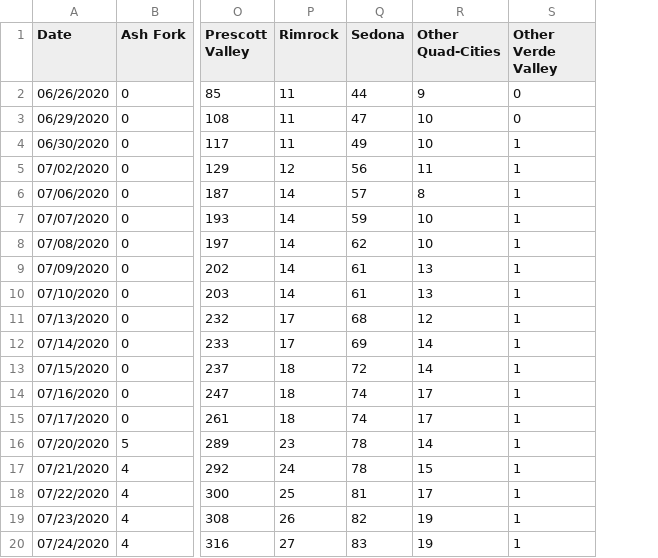
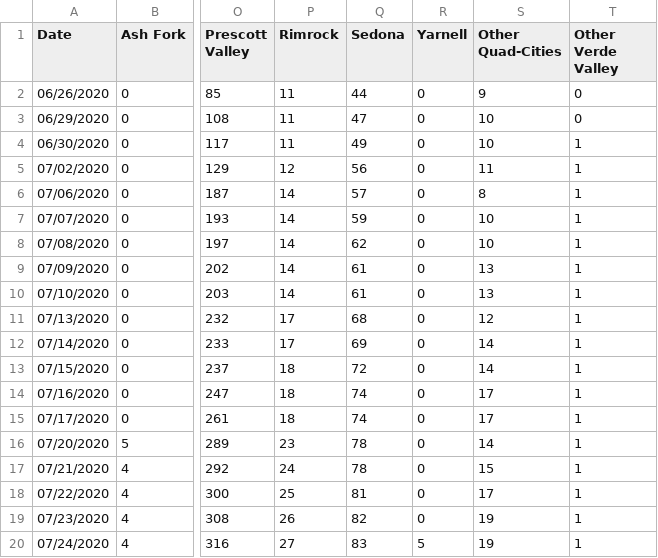
Before and after one commit to AbsorbingChaos/verdevalleyvirus, a CSV file: data/yavapai-county-data-cities.csv, drawn as a sheet; only a part is shown, gaps mark what is left out; the diff names each change by its address in the sheet, - before the commit and + after, or states it on an @@ line.

Commit message:
add new city Yarnell

```diff
--- a/data/yavapai-county-data-cities.csv
+++ b/data/yavapai-county-data-cities.csv
+column R (Yarnell), rows 2-20: 0 | 0 | 0 | 0 | 0 | 0 | 0 | 0 | 0 | 0 | 0 | 0 | 0 | 0 | 0 | 0 | 0 | 0 | 5
```
Also changed, not shown: data/yavapai-county-data-master.csv, 1 other file.
